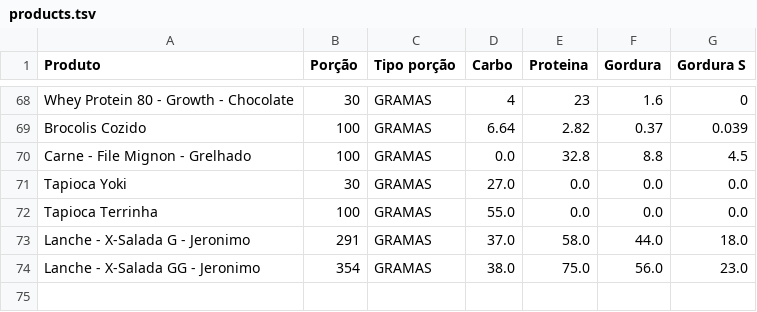
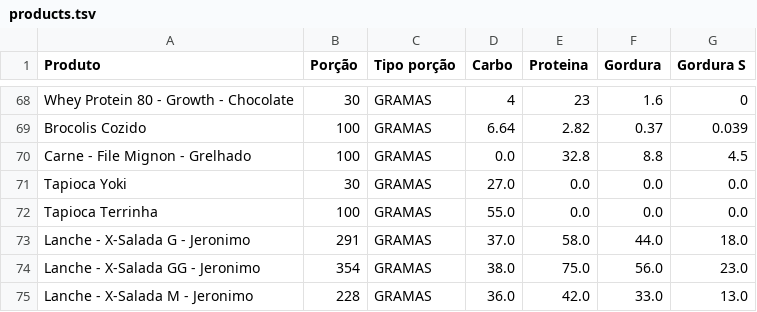
Before and after one commit to andrewmalandrin/FastAPI-Study, a TSV file: app/infra/data/tsf/products.tsv, drawn as a sheet; only a part is shown, gaps mark what is left out.

Commit message:
refactor: update products data tsv file

```diff
--- a/app/infra/data/tsf/products.tsv
+++ b/app/infra/data/tsf/products.tsv
@@ -74 +74,2 @@ Lanche - X-Salada G - Jeronimo	291	GRAMAS	37.0	58.0	44.0	18.0
 Lanche - X-Salada GG - Jeronimo	354	GRAMAS	38.0	75.0	56.0	23.0
+Lanche - X-Salada M - Jeronimo	228	GRAMAS	36.0	42.0	33.0	13.0
```
